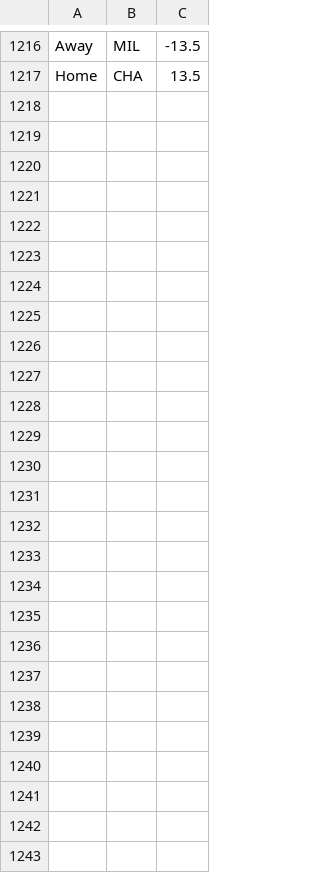
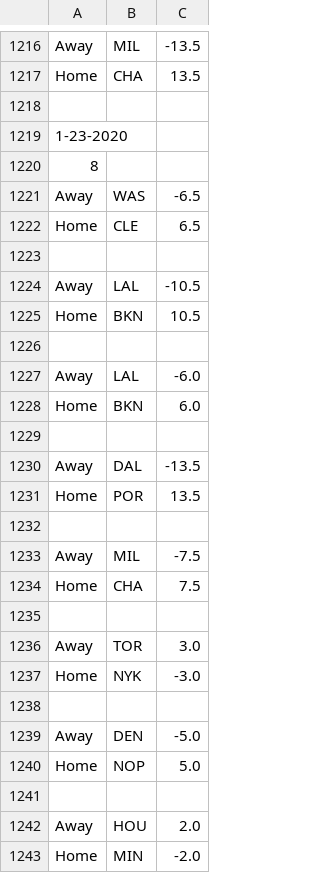
Before and after one commit to FNoonan720/NBA-Game-Model-Scraper, a CSV file: output-history.csv, drawn as a sheet; only a part is shown, gaps mark what is left out.

Commit message:
Updated CSVs

```diff
--- a/output-history.csv
+++ b/output-history.csv
@@ -1217 +1217,27 @@ Away,MIL,-13.5
 Home,CHA,13.5
+
+1-23-2020
+8
+Away,WAS,-6.5
+Home,CLE,6.5
+
+Away,LAL,-10.5
+Home,BKN,10.5
+
+Away,LAL,-6.0
+Home,BKN,6.0
+
+Away,DAL,-13.5
+Home,POR,13.5
+
+Away,MIL,-7.5
+Home,CHA,7.5
+
+Away,TOR,3.0
+Home,NYK,-3.0
+
+Away,DEN,-5.0
+Home,NOP,5.0
+
+Away,HOU,2.0
+Home,MIN,-2.0
```
